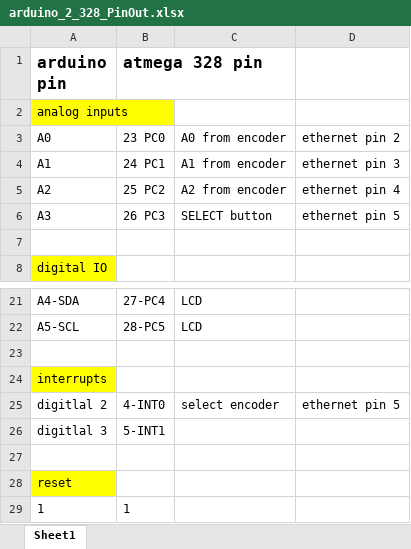
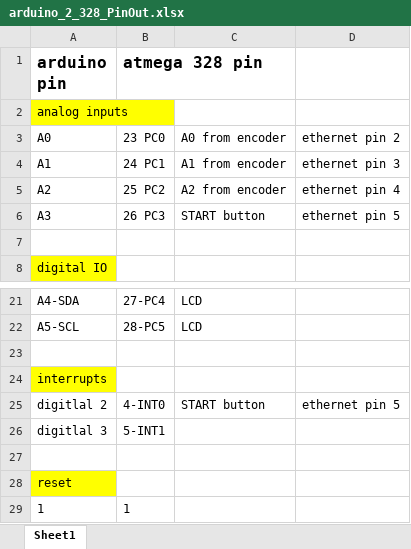
Before and after one commit to keyaee/practicum, an Excel workbook: parts/MCU_atmega328p/arduino_2_328_PinOut.xlsx, sheet Sheet1, drawn as a sheet; only a part is shown, gaps mark what is left out; values as stored, in another font and other column widths than the file's, no borders; the diff names each change by its address in the sheet, - before the commit and + after, or states it on an @@ line.

Commit message:
Updates
made changes to encoder schematic. changed the SELECT button for the
START button. instead of pressing SELECT to begin it is now the START
button

```diff
--- a/parts/MCU_atmega328p/arduino_2_328_PinOut.xlsx (sheet Sheet1)
+++ b/parts/MCU_atmega328p/arduino_2_328_PinOut.xlsx (sheet Sheet1)
-C6: SELECT button
+C6: START button
-C25: select encoder
+C25: START button
```
Also changed, not shown: 3 other files.
